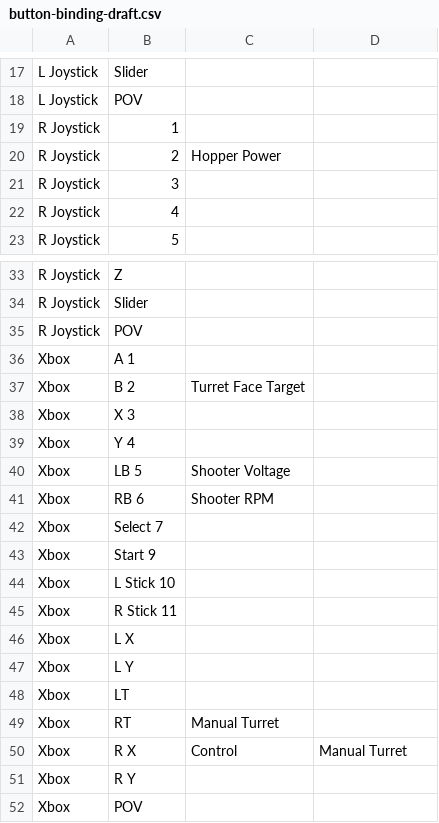
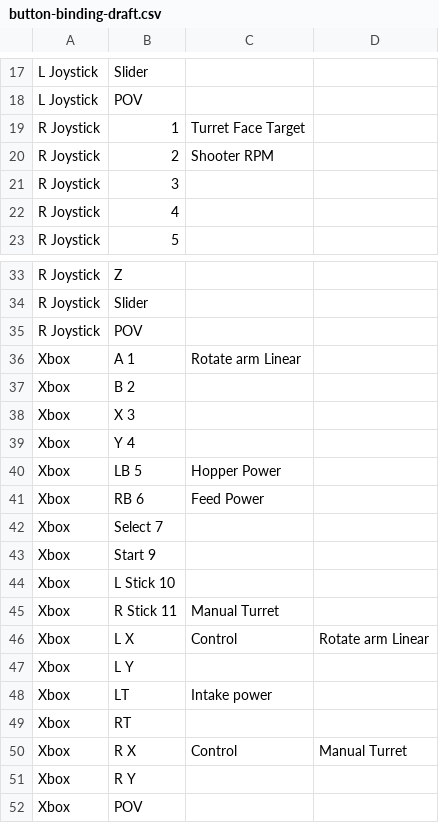
Before and after one commit to WarriorRobots/infiniterecharge-season, a CSV file: resources/button-binding-draft.csv, drawn as a sheet; only a part is shown, gaps mark what is left out.

Commit message:
Arm and Intake
Allow for linear control of the arm, and a power control for the intake
on the arm (at 40% till testing)

```diff
--- a/resources/button-binding-draft.csv
+++ b/resources/button-binding-draft.csv
@@ -18,4 +18,4 @@ L Joystick,Slider,,
 L Joystick,POV,,
-R Joystick,1,,
-R Joystick,2,Hopper Power,
+R Joystick,1,Turret Face Target,
+R Joystick,2,Shooter RPM,
 R Joystick,3,,
@@ -35,8 +35,8 @@ R Joystick,Slider,,
 R Joystick,POV,,
-Xbox,A 1,,
-Xbox,B 2,Turret Face Target,
+Xbox,A 1,Rotate arm Linear,
+Xbox,B 2,,
 Xbox,X 3,,
 Xbox,Y 4,,
-Xbox,LB 5,Shooter Voltage,
-Xbox,RB 6,Shooter RPM,
+Xbox,LB 5,Hopper Power,
+Xbox,RB 6,Feed Power,
 Xbox,Select 7,,
@@ -44,7 +44,7 @@ Xbox,Start 9,,
 Xbox,L Stick 10,,
-Xbox,R Stick 11,,
-Xbox,L X,,
+Xbox,R Stick 11,Manual Turret,
+Xbox,L X,Control,Rotate arm Linear
 Xbox,L Y,,
-Xbox,LT,,
-Xbox,RT,Manual Turret,
+Xbox,LT,Intake power,
+Xbox,RT,,
 Xbox,R X,Control,Manual Turret
```
Also changed, not shown: 7 other files.
